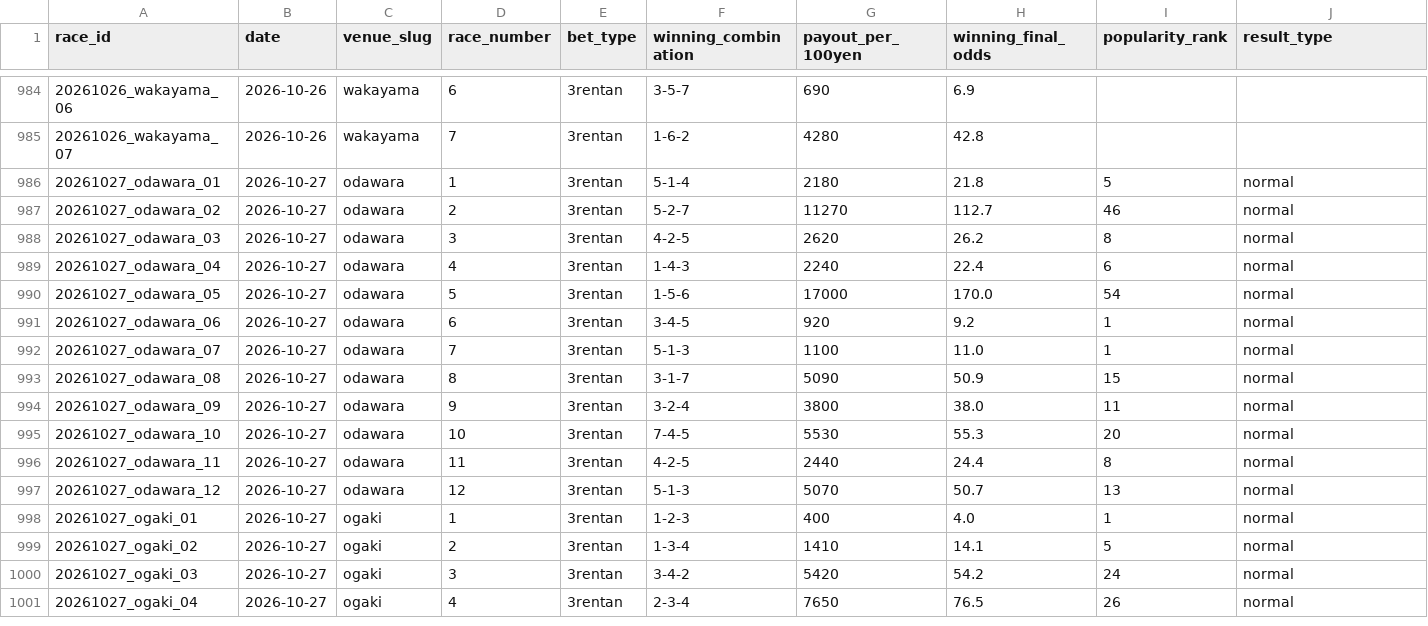
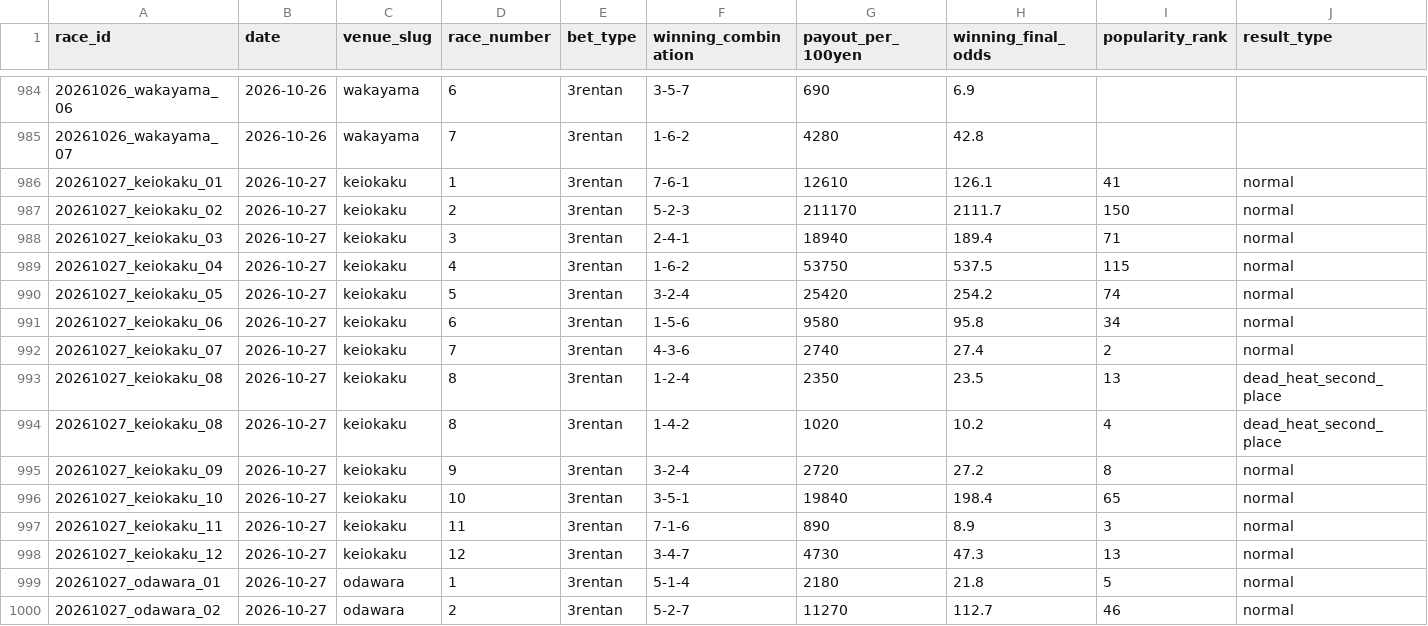
Before and after one commit to kobayashi-cyder/Keirin, a CSV file: exports/results_3rentan.csv, drawn as a sheet; only a part is shown, gaps mark what is left out; the shorter side is filled out with more unchanged rows; rows hold the shown columns only; the diff names each change by its address in the sheet, - before the commit and + after, or states it on an @@ line.

```diff
--- a/exports/results_3rentan.csv
+++ b/exports/results_3rentan.csv
+row 986: 20261027_keiokaku_01 | 2026-10-27 | keiokaku | 1 | 3rentan | 7-6-1 | 12610 | 126.1 | 41 | normal
+row 987: 20261027_keiokaku_02 | 2026-10-27 | keiokaku | 2 | 3rentan | 5-2-3 | 211170 | 2111.7 | 150 | normal
+row 988: 20261027_keiokaku_03 | 2026-10-27 | keiokaku | 3 | 3rentan | 2-4-1 | 18940 | 189.4 | 71 | normal
+row 989: 20261027_keiokaku_04 | 2026-10-27 | keiokaku | 4 | 3rentan | 1-6-2 | 53750 | 537.5 | 115 | normal
+row 990: 20261027_keiokaku_05 | 2026-10-27 | keiokaku | 5 | 3rentan | 3-2-4 | 25420 | 254.2 | 74 | normal
+row 991: 20261027_keiokaku_06 | 2026-10-27 | keiokaku | 6 | 3rentan | 1-5-6 | 9580 | 95.8 | 34 | normal
+row 992: 20261027_keiokaku_07 | 2026-10-27 | keiokaku | 7 | 3rentan | 4-3-6 | 2740 | 27.4 | 2 | normal
+row 993: 20261027_keiokaku_08 | 2026-10-27 | keiokaku | 8 | 3rentan | 1-2-4 | 2350 | 23.5 | 13 | dead_heat_second_place
+row 994: 20261027_keiokaku_08 | 2026-10-27 | keiokaku | 8 | 3rentan | 1-4-2 | 1020 | 10.2 | 4 | dead_heat_second_place
+row 995: 20261027_keiokaku_09 | 2026-10-27 | keiokaku | 9 | 3rentan | 3-2-4 | 2720 | 27.2 | 8 | normal
+row 996: 20261027_keiokaku_10 | 2026-10-27 | keiokaku | 10 | 3rentan | 3-5-1 | 19840 | 198.4 | 65 | normal
+row 997: 20261027_keiokaku_11 | 2026-10-27 | keiokaku | 11 | 3rentan | 7-1-6 | 890 | 8.9 | 3 | normal
+row 998: 20261027_keiokaku_12 | 2026-10-27 | keiokaku | 12 | 3rentan | 3-4-7 | 4730 | 47.3 | 13 | normal
```
Also changed, not shown: data/date_index.csv, data/pending_races.csv, 3 other files.
